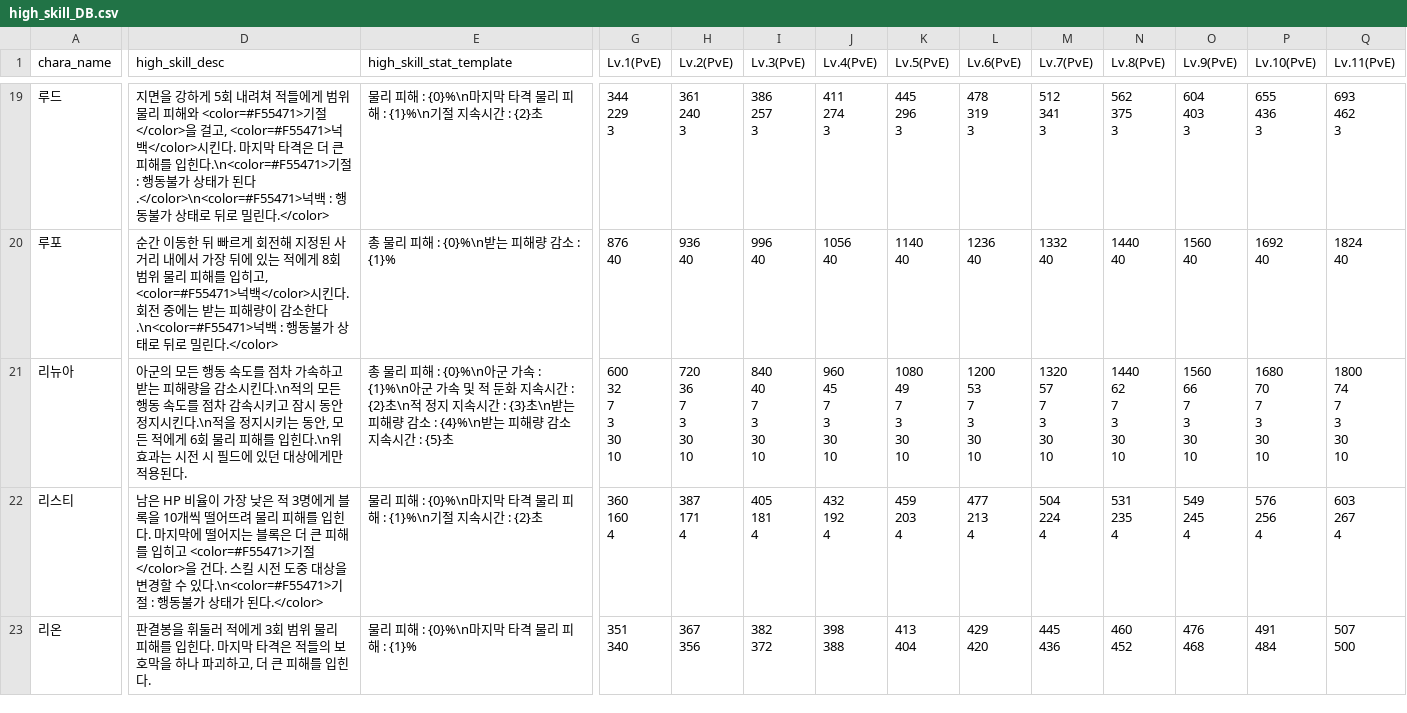
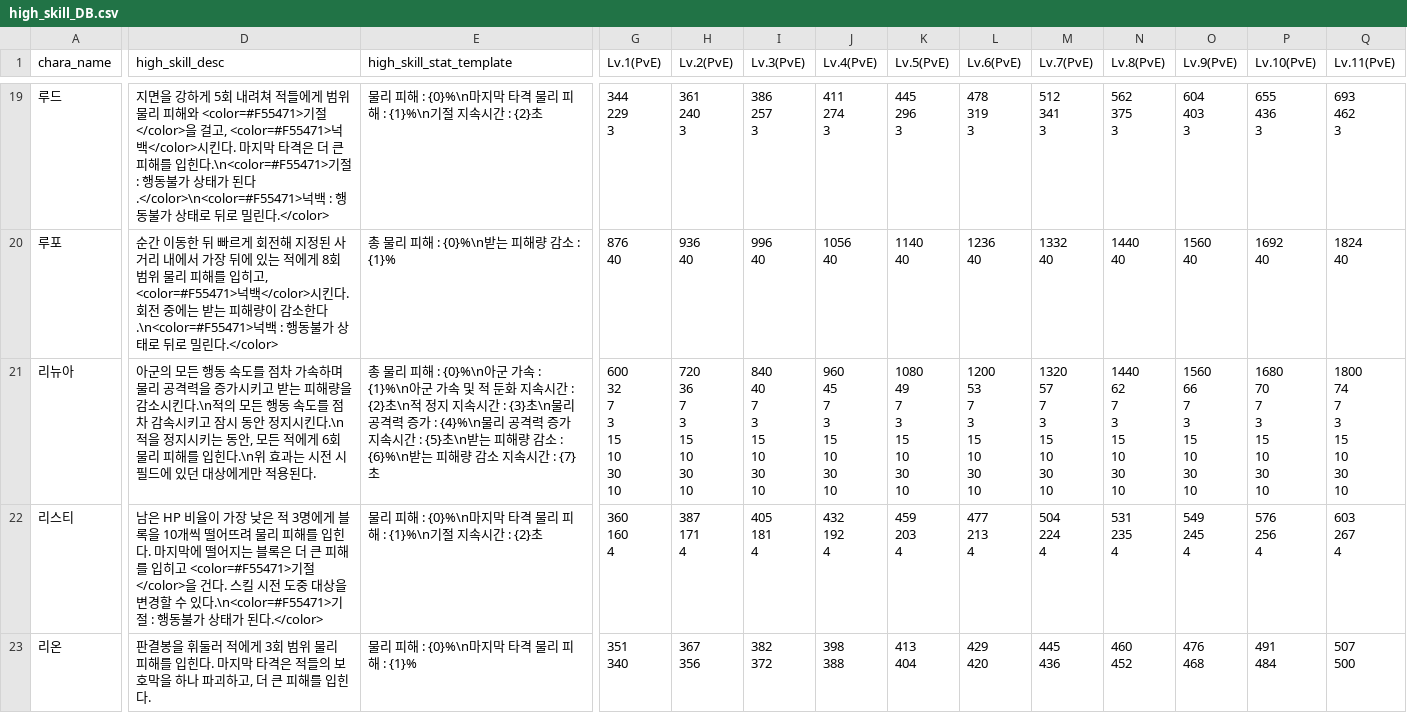
Before and after one commit to mediate1082/Trickal-Revive-Skill-Guide-Beta-0.8, a CSV file: data/high_skill_DB.csv, drawn as a sheet; only a part is shown, gaps mark what is left out; ↵ is a line break in a cell; the diff covers the shown part only; the diff names each change by its address in the sheet, - before the commit and + after, or states it on an @@ line.

```diff
--- a/data/high_skill_DB.csv
+++ b/data/high_skill_DB.csv
-D21 (high_skill_desc): …가속하고 받는…
+D21 (high_skill_desc): …가속하며 물리 공격력을 증가시키고 받는…
-E21 (high_skill_stat_template): …: {3}초\n받는 피해량 감소 : {4}%\n받는 피해량 감소 지속시간 : {5}초
+E21 (high_skill_stat_template): …: {3}초\n물리 공격력 증가 : {4}%\n물리 공격력 증가 지속시간 : {5}초\n받는 피해량 감소 : {6}%\n받는 피해량 감소 지속시간 : {7}초
-G21 (Lv.1(PvE)): 600 ↵ 32 ↵ 7 ↵ 3 ↵ 30 ↵ 10
+G21 (Lv.1(PvE)): 600 ↵ 32 ↵ 7 ↵ 3 ↵ 15 ↵ 10 ↵ 30 ↵ 10
-H21 (Lv.2(PvE)): 720 ↵ 36 ↵ 7 ↵ 3 ↵ 30 ↵ 10
+H21 (Lv.2(PvE)): 720 ↵ 36 ↵ 7 ↵ 3 ↵ 15 ↵ 10 ↵ 30 ↵ 10
-I21 (Lv.3(PvE)): 840 ↵ 40 ↵ 7 ↵ 3 ↵ 30 ↵ 10
+I21 (Lv.3(PvE)): 840 ↵ 40 ↵ 7 ↵ 3 ↵ 15 ↵ 10 ↵ 30 ↵ 10
-J21 (Lv.4(PvE)): 960 ↵ 45 ↵ 7 ↵ 3 ↵ 30 ↵ 10
+J21 (Lv.4(PvE)): 960 ↵ 45 ↵ 7 ↵ 3 ↵ 15 ↵ 10 ↵ 30 ↵ 10
-K21 (Lv.5(PvE)): 1080 ↵ 49 ↵ 7 ↵ 3 ↵ 30 ↵ 10
+K21 (Lv.5(PvE)): 1080 ↵ 49 ↵ 7 ↵ 3 ↵ 15 ↵ 10 ↵ 30 ↵ 10
-L21 (Lv.6(PvE)): 1200 ↵ 53 ↵ 7 ↵ 3 ↵ 30 ↵ 10
+L21 (Lv.6(PvE)): 1200 ↵ 53 ↵ 7 ↵ 3 ↵ 15 ↵ 10 ↵ 30 ↵ 10
-M21 (Lv.7(PvE)): 1320 ↵ 57 ↵ 7 ↵ 3 ↵ 30 ↵ 10
+M21 (Lv.7(PvE)): 1320 ↵ 57 ↵ 7 ↵ 3 ↵ 15 ↵ 10 ↵ 30 ↵ 10
-N21 (Lv.8(PvE)): 1440 ↵ 62 ↵ 7 ↵ 3 ↵ 30 ↵ 10
+N21 (Lv.8(PvE)): 1440 ↵ 62 ↵ 7 ↵ 3 ↵ 15 ↵ 10 ↵ 30 ↵ 10
-O21 (Lv.9(PvE)): 1560 ↵ 66 ↵ 7 ↵ 3 ↵ 30 ↵ 10
+O21 (Lv.9(PvE)): 1560 ↵ 66 ↵ 7 ↵ 3 ↵ 15 ↵ 10 ↵ 30 ↵ 10
-P21 (Lv.10(PvE)): 1680 ↵ 70 ↵ 7 ↵ 3 ↵ 30 ↵ 10
+P21 (Lv.10(PvE)): 1680 ↵ 70 ↵ 7 ↵ 3 ↵ 15 ↵ 10 ↵ 30 ↵ 10
-Q21 (Lv.11(PvE)): 1800 ↵ 74 ↵ 7 ↵ 3 ↵ 30 ↵ 10
+Q21 (Lv.11(PvE)): 1800 ↵ 74 ↵ 7 ↵ 3 ↵ 15 ↵ 10 ↵ 30 ↵ 10
```
Also changed, not shown: 15 edited cells elsewhere in this file, data/Immunity_DB.csv, data/Usage_DB.csv, 8 other files.
